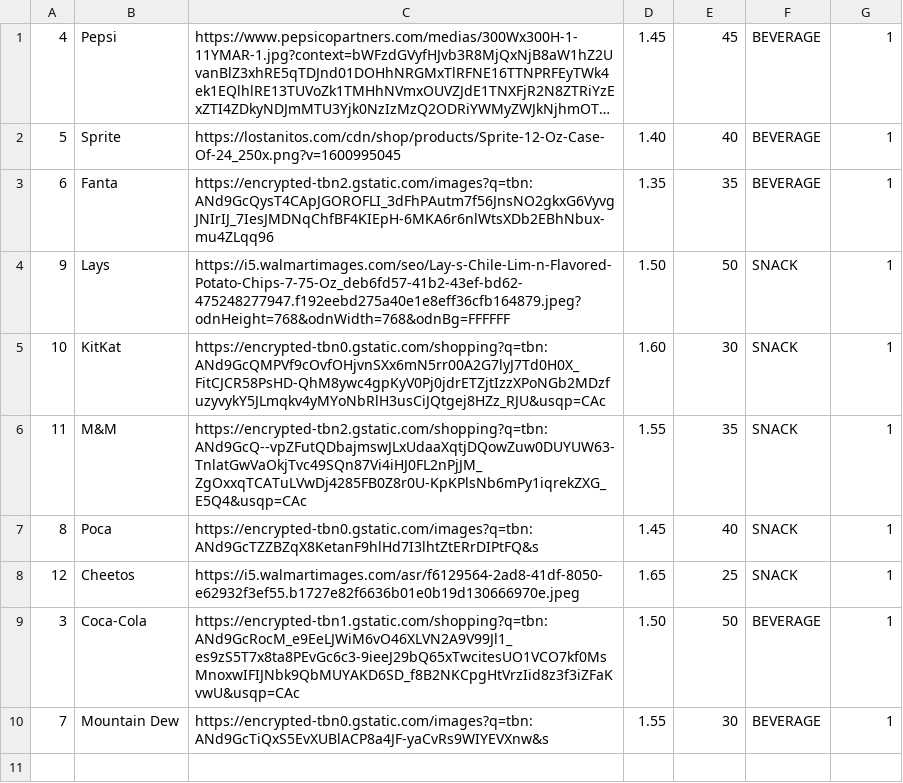
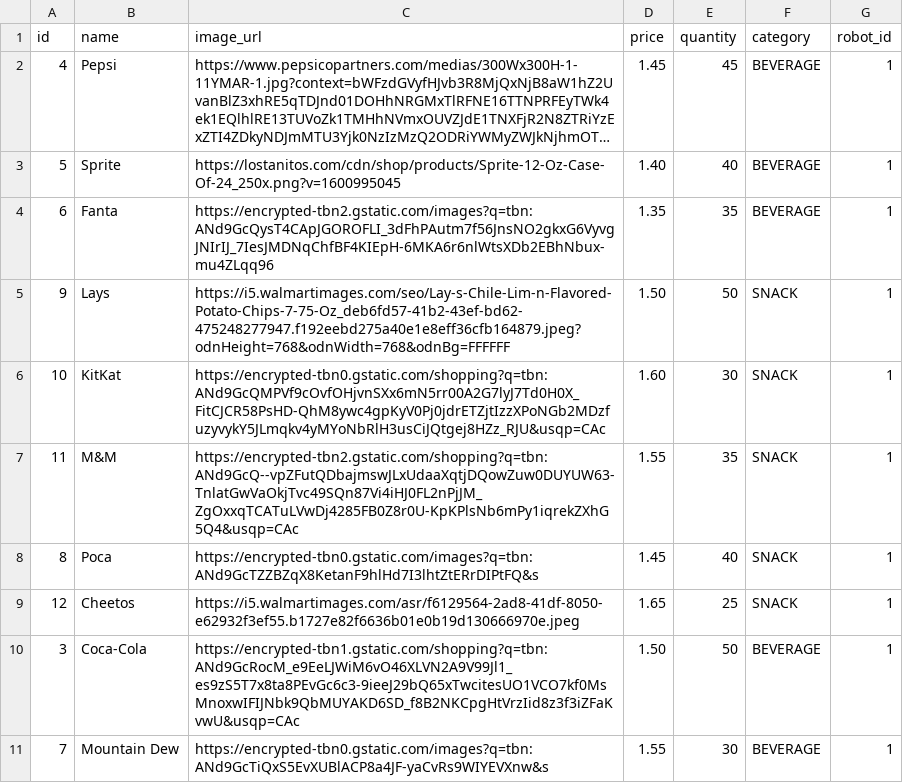
Before and after one commit to hshaon/vendobots, a CSV file: backend_server/sampleDataInDB/inventory_items.csv, drawn as a sheet; long unchanged cells end in …; addresses are those after the commit; the diff names each change by its address in the sheet, - before the commit and + after, or states it on an @@ line.

Commit message:
implemented control panel
fixed some bugs with db, added automatic data,

added control panel, currently trying to get camera to work, works but issues with flutter, so doesnt display in app

```diff
--- a/backend_server/sampleDataInDB/inventory_items.csv
+++ b/backend_server/sampleDataInDB/inventory_items.csv
+row 1: id | name | image_url | price | quantity | category | robot_id
-C7: https://encrypted-tbn2.gstatic.com/shopping?q=tbn:ANd9GcQ--vpZFutQDbajmswJLxUdaaXqtjDQowZuw0DUYUW63-TnlatGwVaOkjTvc49SQn87Vi4iHJ0FL2nPjJM_ZgOxxqTCATuLVwDj4285FB0Z8r0U-KpKPlsNb6mPy1iqrekZXG_E5Q4&usqp=CAc
+C7: https://encrypted-tbn2.gstatic.com/shopping?q=tbn:ANd9GcQ--vpZFutQDbajmswJLxUdaaXqtjDQowZuw0DUYUW63-TnlatGwVaOkjTvc49SQn87Vi4iHJ0FL2nPjJM_ZgOxxqTCATuLVwDj4285FB0Z8r0U-KpKPlsNb6mPy1iqrekZXhG5Q4&usqp=CAc
```
Also changed, not shown: 11 other files.
